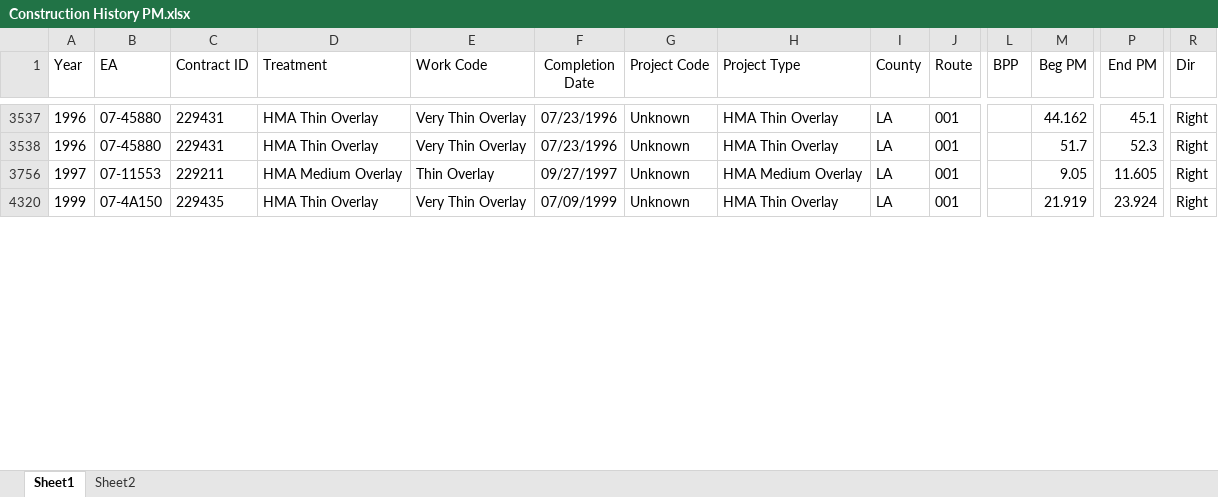
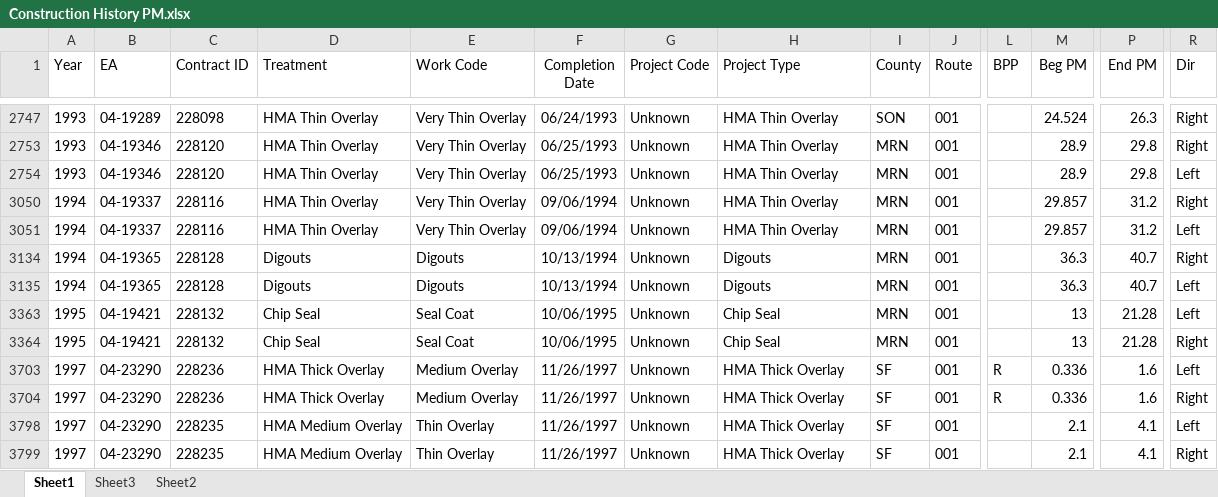
Before and after one commit to zhaojinghua/Caltrans, an Excel workbook: for Hector/Construction History PM.xlsx, sheet Sheet1, drawn as a sheet; only a part is shown, gaps mark what is left out; values as stored, in another font and other column widths than the file's, no borders; removed rows and columns are numbered as before the commit, all else as after; rows hold the shown columns only; the diff covers the shown part only; the diff names each change by its address in the sheet, - before the commit and + after, or states it on an @@ line.

Commit message:
job killing template, gantt chart for D4 Route 001
D4 reports, start to add more filters to the templates, prepare raw data
for the gantt chart requested by Tom. differentiate left and right
directions.

```diff
--- a/for Hector/Construction History PM.xlsx (sheet Sheet1)
+++ b/for Hector/Construction History PM.xlsx (sheet Sheet1)
+sheet tab: Sheet3
-A2747 (Year): 1996
+A2747 (Year): 1993
-B2747 (EA): 07-45880
+B2747 (EA): 04-19289
-C2747 (Contract ID): 229431
+C2747 (Contract ID): 228098
-F2747 (Completion Date): 07/23/1996
+F2747 (Completion Date): 06/24/1993
-I2747 (County): LA
+I2747 (County): SON
-M2747 (Beg PM): 44.162
+M2747 (Beg PM): 24.524
-P2747 (End PM): 45.1
+P2747 (End PM): 26.3
-A2753 (Year): 1996
+A2753 (Year): 1993
-B2753 (EA): 07-45880
+B2753 (EA): 04-19346
-C2753 (Contract ID): 229431
+C2753 (Contract ID): 228120
-F2753 (Completion Date): 07/23/1996
+F2753 (Completion Date): 06/25/1993
-I2753 (County): LA
+I2753 (County): MRN
-M2753 (Beg PM): 51.7
+M2753 (Beg PM): 28.9
-P2753 (End PM): 52.3
+P2753 (End PM): 29.8
@@ row 2754 unhidden: 1993 | 04-19346 | 228120 | HMA Thin Overlay | Very Thin Overlay | 06/25/1993 | Unknown | HMA Thin Overlay | MRN | 001 |  | 28.9 | 29.8 | Left @@
@@ row 3050 unhidden: 1994 | 04-19337 | 228116 | HMA Thin Overlay | Very Thin Overlay | 09/06/1994 | Unknown | HMA Thin Overlay | MRN | 001 |  | 29.857 | 31.2 | Right @@
@@ row 3051 unhidden: 1994 | 04-19337 | 228116 | HMA Thin Overlay | Very Thin Overlay | 09/06/1994 | Unknown | HMA Thin Overlay | MRN | 001 |  | 29.857 | 31.2 | Left @@
@@ row 3134 unhidden: 1994 | 04-19365 | 228128 | Digouts | Digouts | 10/13/1994 | Unknown | Digouts | MRN | 001 |  | 36.3 | 40.7 | Right @@
@@ row 3135 unhidden: 1994 | 04-19365 | 228128 | Digouts | Digouts | 10/13/1994 | Unknown | Digouts | MRN | 001 |  | 36.3 | 40.7 | Left @@
@@ row 3363 unhidden: 1995 | 04-19421 | 228132 | Chip Seal | Seal Coat | 10/06/1995 | Unknown | Chip Seal | MRN | 001 |  | 13 | 21.28 | Left @@
@@ row 3364 unhidden: 1995 | 04-19421 | 228132 | Chip Seal | Seal Coat | 10/06/1995 | Unknown | Chip Seal | MRN | 001 |  | 13 | 21.28 | Right @@
@@ row 3703 unhidden: 1997 | 04-23290 | 228236 | HMA Thick Overlay | Medium Overlay | 11/26/1997 | Unknown | HMA Thick Overlay | SF | 001 | R | 0.336 | 1.6 | Left @@
@@ row 3704 unhidden: 1997 | 04-23290 | 228236 | HMA Thick Overlay | Medium Overlay | 11/26/1997 | Unknown | HMA Thick Overlay | SF | 001 | R | 0.336 | 1.6 | Right @@
@@ row 3798 unhidden: 1997 | 04-23290 | 228235 | HMA Medium Overlay | Thin Overlay | 11/26/1997 | Unknown | HMA Thick Overlay | SF | 001 |  | 2.1 | 4.1 | Left @@
-B3799 (EA): 07-11553
+B3799 (EA): 04-23290
-C3799 (Contract ID): 229211
+C3799 (Contract ID): 228235
-F3799 (Completion Date): 09/27/1997
+F3799 (Completion Date): 11/26/1997
-H3799 (Project Type): HMA Medium Overlay
+H3799 (Project Type): HMA Thick Overlay
-I3799 (County): LA
+I3799 (County): SF
-M3799 (Beg PM): 9.05
+M3799 (Beg PM): 2.1
-P3799 (End PM): 11.605
+P3799 (End PM): 4.1
@@ row 4320 hidden: 1999 | 07-4A150 | 229435 | HMA Thin Overlay | Very Thin Overlay | 07/09/1999 | Unknown | HMA Thin Overlay | LA | 001 |  | 21.919 | 23.924 | Right @@
```
Also changed, not shown: 96 hidden or unhidden rows and 159 edited cells elsewhere in this sheet, for Hector/son001.xlsx, 11 other files.
